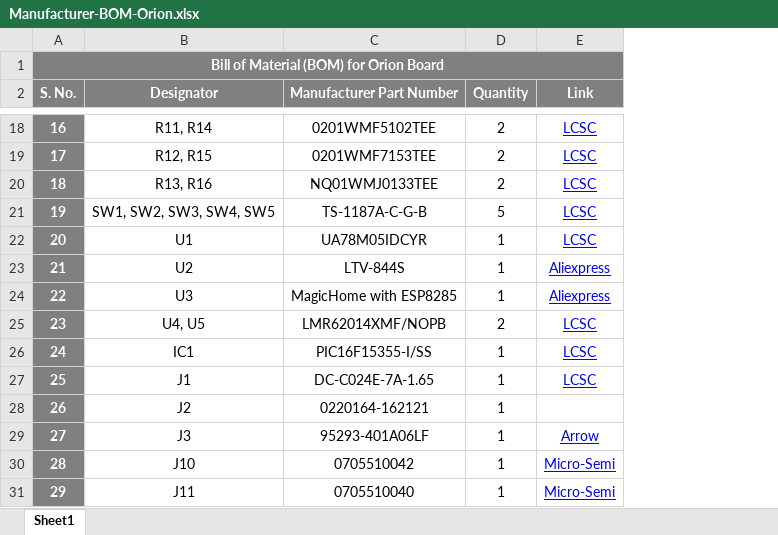
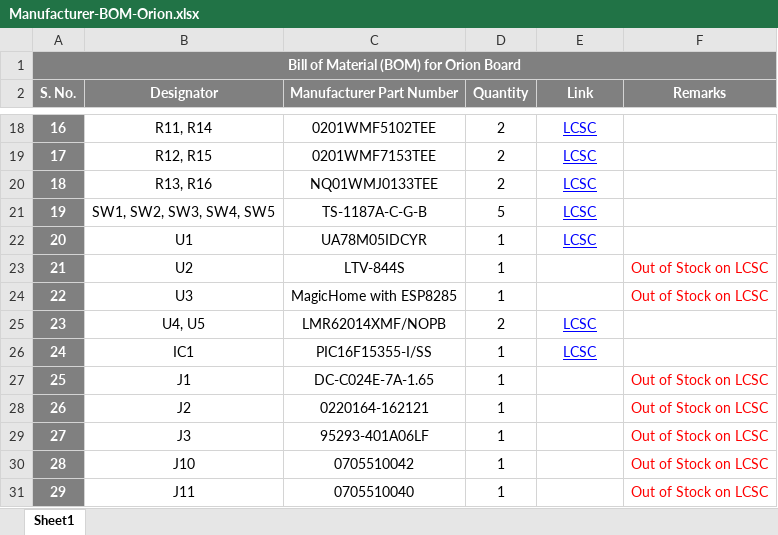
Before and after one commit to eSpark-Backup/sh-circuitcorrections, an Excel workbook: Deliverables/Orion_Board/BOM/Manufacturer-BOM-Orion.xlsx, sheet Sheet1, drawn as a sheet; only a part is shown, gaps mark what is left out; values as stored, in another font and other column widths than the file's, no borders; conditional formats not drawn; the diff covers the shown part only; the diff names each change by its address in the sheet, - before the commit and + after, or states it on an @@ line.

```diff
--- a/Deliverables/Orion_Board/BOM/Manufacturer-BOM-Orion.xlsx (sheet Sheet1)
+++ b/Deliverables/Orion_Board/BOM/Manufacturer-BOM-Orion.xlsx (sheet Sheet1)
+column F (Remarks), rows 23-31: Out of Stock on LCSC | Out of Stock on LCSC |  |  | Out of Stock on LCSC | Out of Stock on LCSC | Out of Stock on LCSC | Out of Stock on LCSC | Out of Stock on LCSC
-E23:E24 (Link): Aliexpress
+E23:E24 (Link): (empty)
-E27 (Link): LCSC
+E27 (Link): (empty)
-E29 (Link): Arrow
+E29 (Link): (empty)
-E30:E31 (Link): Micro-Semi
+E30:E31 (Link): (empty)
```
Also changed, not shown: 8 edited cells elsewhere in this sheet, Deliverables/Stadium_Board/BOM/Manufacturer-BOM.xlsx.
